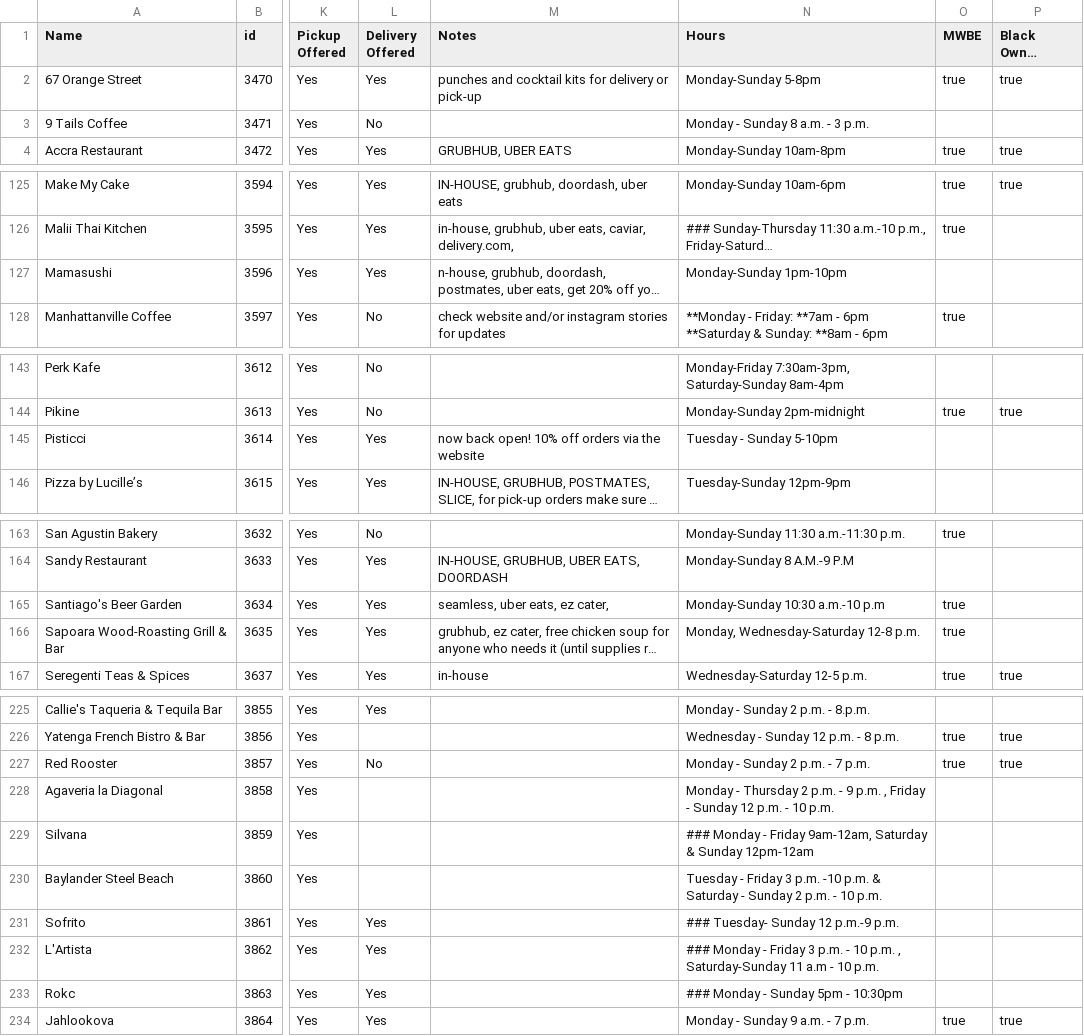
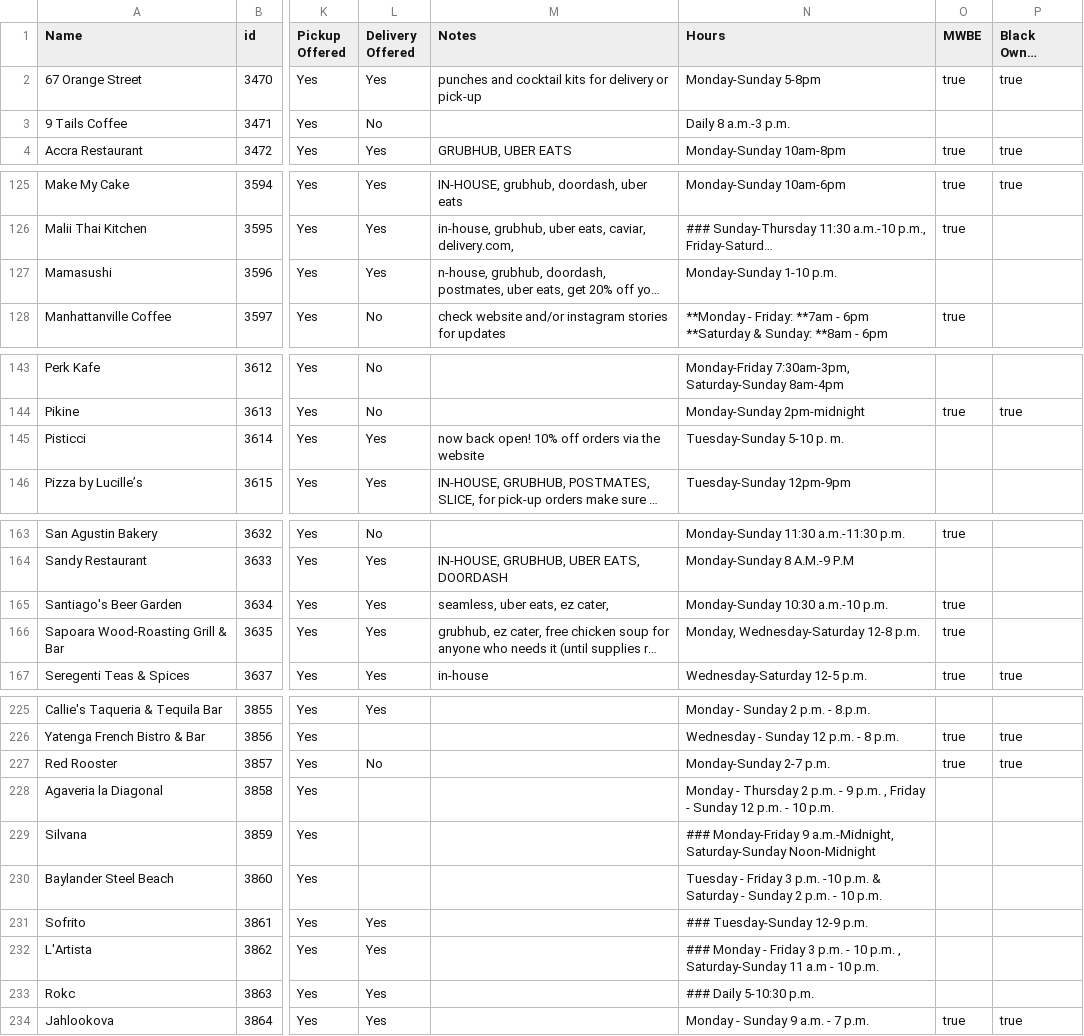
Before and after one commit to zhik/whos-open-uptowngrandcentral, a CSV file: data/rows.csv, drawn as a sheet; only a part is shown, gaps mark what is left out; long unchanged cells end in …; the diff covers the shown part only; the diff names each change by its address in the sheet, - before the commit and + after, or states it on an @@ line.

Commit message:
Update rows.csv

```diff
--- a/data/rows.csv
+++ b/data/rows.csv
-N3 (Hours): Monday - Sunday 8 a.m. - 3 p.m.
+N3 (Hours): Daily 8 a.m.-3 p.m.
-N127 (Hours): Monday-Sunday 1pm-10pm
+N127 (Hours): Monday-Sunday 1-10 p.m.
-N145 (Hours): Tuesday - Sunday 5-10pm
+N145 (Hours): Tuesday-Sunday 5-10 p. m.
-N165 (Hours): Monday-Sunday 10:30 a.m.-10 p.m
+N165 (Hours): Monday-Sunday 10:30 a.m.-10 p.m.
-N227 (Hours): Monday - Sunday 2 p.m. - 7 p.m.
+N227 (Hours): Monday-Sunday 2-7 p.m.
-N229 (Hours): ### Monday - Friday 9am-12am, Saturday & Sunday 12pm-12am
+N229 (Hours): ### Monday-Friday 9 a.m.-Midnight, Saturday-Sunday Noon-Midnight
-N231 (Hours): ### Tuesday- Sunday 12 p.m.-9 p.m.
+N231 (Hours): ### Tuesday-Sunday 12-9 p.m.
-N233 (Hours): ### Monday - Sunday 5pm - 10:30pm
+N233 (Hours): ### Daily 5-10:30 p.m.
```
Also changed, not shown: 3 edited cells elsewhere in this file.
